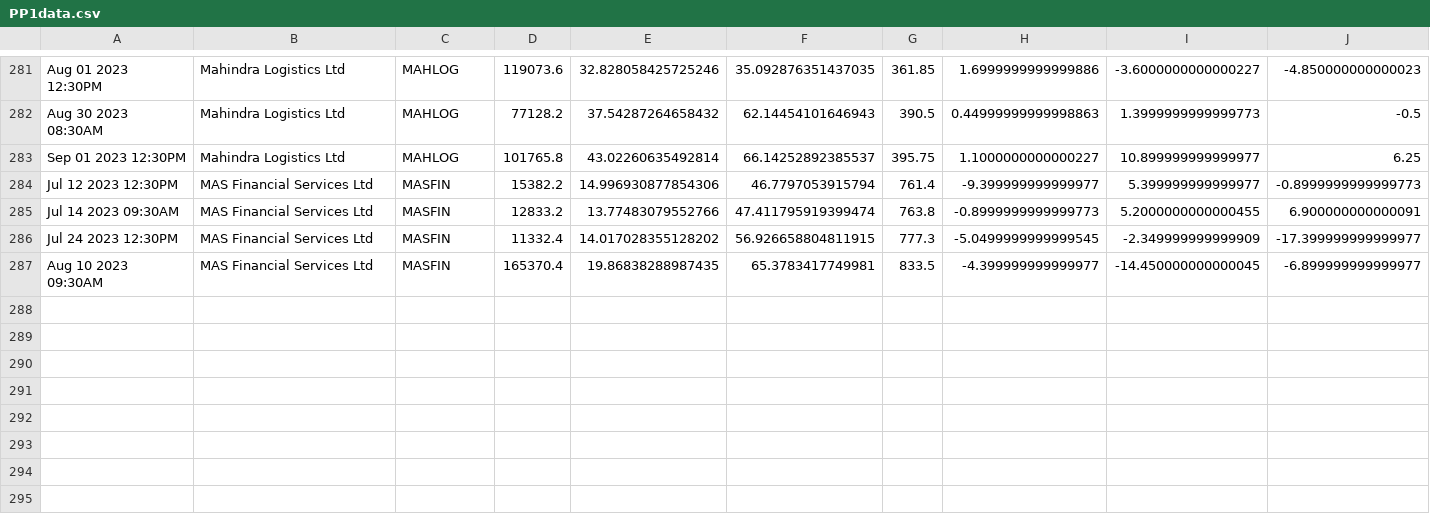
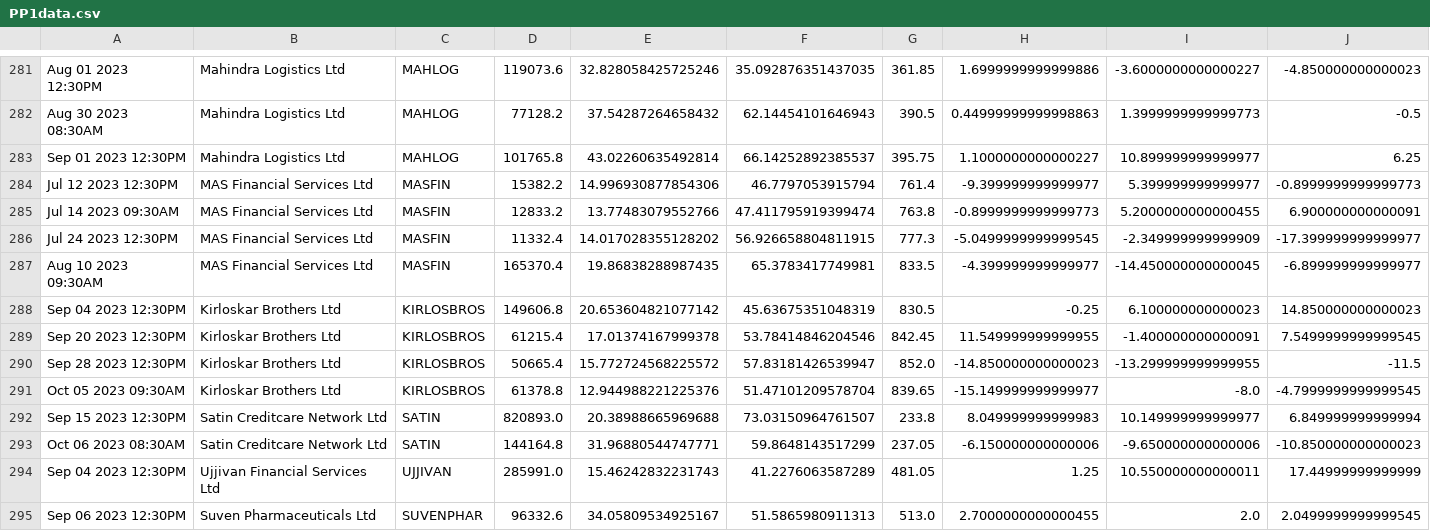
Before and after one commit to bentx/StockSpell, a CSV file: Results/details/PP1data.csv, drawn as a sheet; only a part is shown, gaps mark what is left out; rows hold the shown columns only; the diff names each change by its address in the sheet, - before the commit and + after, or states it on an @@ line.

```diff
--- a/Results/details/PP1data.csv
+++ b/Results/details/PP1data.csv
+row 288: Sep 04 2023 12:30PM | Kirloskar Brothers Ltd | KIRLOSBROS | 149606.8 | 20.653604821077142 | 45.63675351048319 | 830.5 | -0.25 | 6.100000000000023 | 14.850000000000023
+row 289: Sep 20 2023 12:30PM | Kirloskar Brothers Ltd | KIRLOSBROS | 61215.4 | 17.01374167999378 | 53.78414846204546 | 842.45 | 11.549999999999955 | -1.400000000000091 | 7.5499999999999545
+row 290: Sep 28 2023 12:30PM | Kirloskar Brothers Ltd | KIRLOSBROS | 50665.4 | 15.772724568225572 | 57.83181426539947 | 852.0 | -14.850000000000023 | -13.299999999999955 | -11.5
+row 291: Oct 05 2023 09:30AM | Kirloskar Brothers Ltd | KIRLOSBROS | 61378.8 | 12.944988221225376 | 51.47101209578704 | 839.65 | -15.149999999999977 | -8.0 | -4.7999999999999545
+row 292: Sep 15 2023 12:30PM | Satin Creditcare Network Ltd | SATIN | 820893.0 | 20.38988665969688 | 73.03150964761507 | 233.8 | 8.049999999999983 | 10.149999999999977 | 6.849999999999994
+row 293: Oct 06 2023 08:30AM | Satin Creditcare Network Ltd | SATIN | 144164.8 | 31.96880544747771 | 59.8648143517299 | 237.05 | -6.150000000000006 | -9.650000000000006 | -10.850000000000023
+row 294: Sep 04 2023 12:30PM | Ujjivan Financial Services Ltd | UJJIVAN | 285991.0 | 15.46242832231743 | 41.2276063587289 | 481.05 | 1.25 | 10.550000000000011 | 17.44999999999999
+row 295: Sep 06 2023 12:30PM | Suven Pharmaceuticals Ltd | SUVENPHAR | 96332.6 | 34.05809534925167 | 51.5865980911313 | 513.0 | 2.7000000000000455 | 2.0 | 2.0499999999999545
```
Also changed, not shown: Results/details/1WA22data.csv, Results/details/SuperTrend0data.csv, 42 other files.
